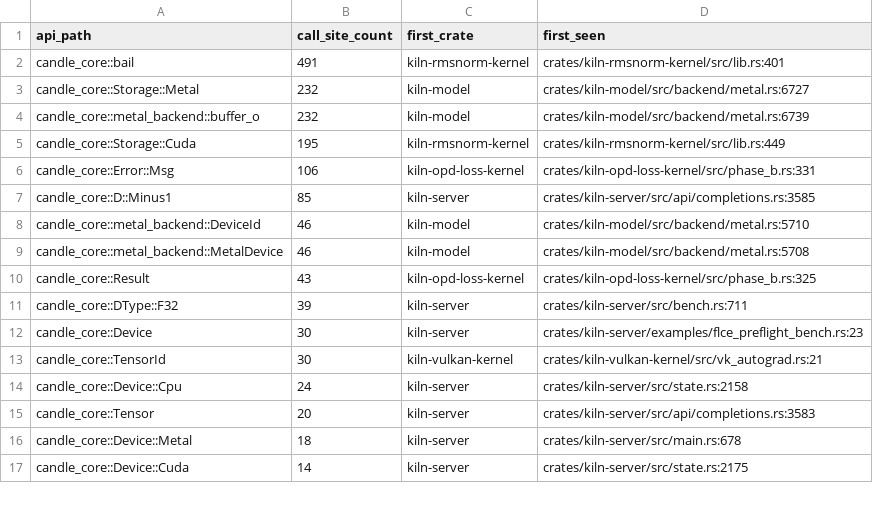
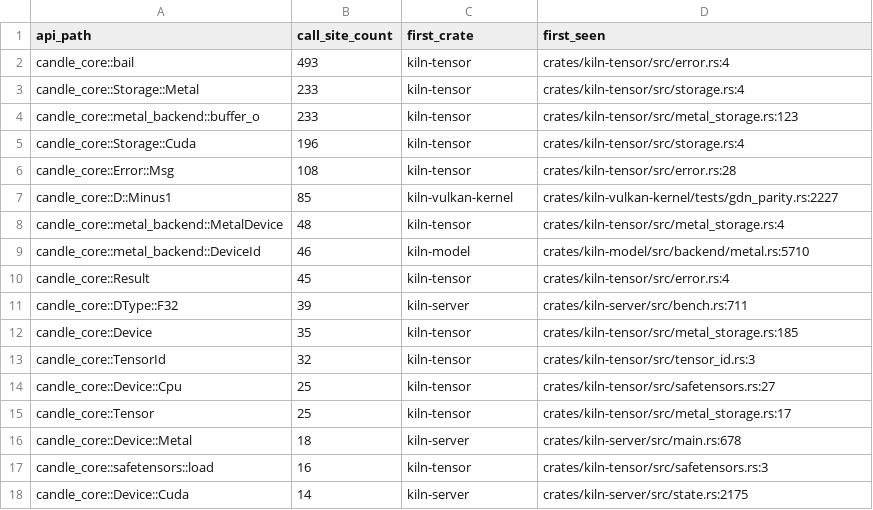
Before and after one commit to ericflo/kiln, a CSV file: bench-results/candle-api-surface.csv, drawn as a sheet; only a part is shown; the diff covers the shown part only.

```diff
--- a/bench-results/candle-api-surface.csv
+++ b/bench-results/candle-api-surface.csv
@@ -1,17 +1,18 @@
 api_path,call_site_count,first_crate,first_seen
-candle_core::bail,491,kiln-rmsnorm-kernel,crates/kiln-rmsnorm-kernel/src/lib.rs:401
-candle_core::Storage::Metal,232,kiln-model,crates/kiln-model/src/backend/metal.rs:6727
-candle_core::metal_backend::buffer_o,232,kiln-model,crates/kiln-model/src/backend/metal.rs:6739
-candle_core::Storage::Cuda,195,kiln-rmsnorm-kernel,crates/kiln-rmsnorm-kernel/src/lib.rs:449
-candle_core::Error::Msg,106,kiln-opd-loss-kernel,crates/kiln-opd-loss-kernel/src/phase_b.rs:331
-candle_core::D::Minus1,85,kiln-server,crates/kiln-server/src/api/completions.rs:3585
+candle_core::bail,493,kiln-tensor,crates/kiln-tensor/src/error.rs:4
+candle_core::Storage::Metal,233,kiln-tensor,crates/kiln-tensor/src/storage.rs:4
+candle_core::metal_backend::buffer_o,233,kiln-tensor,crates/kiln-tensor/src/metal_storage.rs:123
+candle_core::Storage::Cuda,196,kiln-tensor,crates/kiln-tensor/src/storage.rs:4
+candle_core::Error::Msg,108,kiln-tensor,crates/kiln-tensor/src/error.rs:28
+candle_core::D::Minus1,85,kiln-vulkan-kernel,crates/kiln-vulkan-kernel/tests/gdn_parity.rs:2227
+candle_core::metal_backend::MetalDevice,48,kiln-tensor,crates/kiln-tensor/src/metal_storage.rs:4
 candle_core::metal_backend::DeviceId,46,kiln-model,crates/kiln-model/src/backend/metal.rs:5710
-candle_core::metal_backend::MetalDevice,46,kiln-model,crates/kiln-model/src/backend/metal.rs:5708
-candle_core::Result,43,kiln-opd-loss-kernel,crates/kiln-opd-loss-kernel/src/phase_b.rs:325
+candle_core::Result,45,kiln-tensor,crates/kiln-tensor/src/error.rs:4
 candle_core::DType::F32,39,kiln-server,crates/kiln-server/src/bench.rs:711
-candle_core::Device,30,kiln-server,crates/kiln-server/examples/flce_preflight_bench.rs:23
-candle_core::TensorId,30,kiln-vulkan-kernel,crates/kiln-vulkan-kernel/src/vk_autograd.rs:21
-candle_core::Device::Cpu,24,kiln-server,crates/kiln-server/src/state.rs:2158
-candle_core::Tensor,20,kiln-server,crates/kiln-server/src/api/completions.rs:3583
+candle_core::Device,35,kiln-tensor,crates/kiln-tensor/src/metal_storage.rs:185
+candle_core::TensorId,32,kiln-tensor,crates/kiln-tensor/src/tensor_id.rs:3
+candle_core::Device::Cpu,25,kiln-tensor,crates/kiln-tensor/src/safetensors.rs:27
+candle_core::Tensor,25,kiln-tensor,crates/kiln-tensor/src/metal_storage.rs:17
 candle_core::Device::Metal,18,kiln-server,crates/kiln-server/src/main.rs:678
+candle_core::safetensors::load,16,kiln-tensor,crates/kiln-tensor/src/safetensors.rs:3
 candle_core::Device::Cuda,14,kiln-server,crates/kiln-server/src/state.rs:2175
```
Also changed, not shown: 14 added rows, 4 removed rows and 12 edited cells elsewhere in this file, 2 other files.
